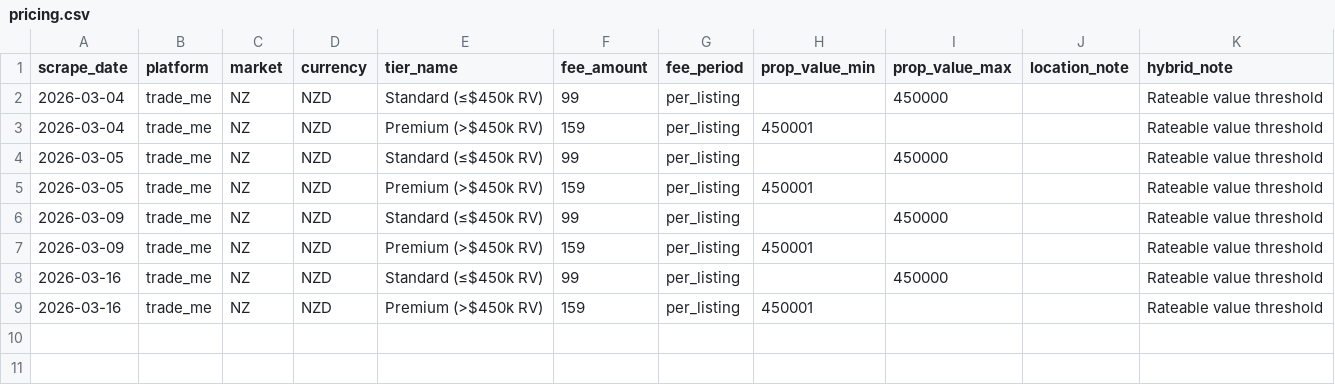
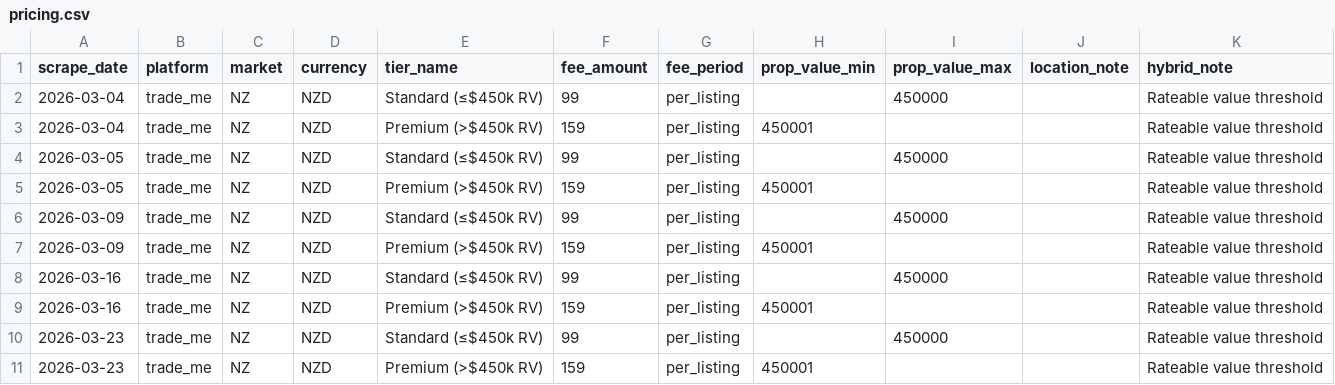
Before and after one commit to j-manning/re-pricing-trade-me, a CSV file: data/pricing.csv, drawn as a sheet.

```diff
--- a/data/pricing.csv
+++ b/data/pricing.csv
@@ -9 +9,3 @@ scrape_date,platform,market,currency,tier_name,fee_amount,fee_period,prop_value_
 2026-03-16,trade_me,NZ,NZD,Premium (>$450k RV),159,per_listing,450001,,,Rateable value threshold
+2026-03-23,trade_me,NZ,NZD,Standard (≤$450k RV),99,per_listing,,450000,,Rateable value threshold
+2026-03-23,trade_me,NZ,NZD,Premium (>$450k RV),159,per_listing,450001,,,Rateable value threshold
```
